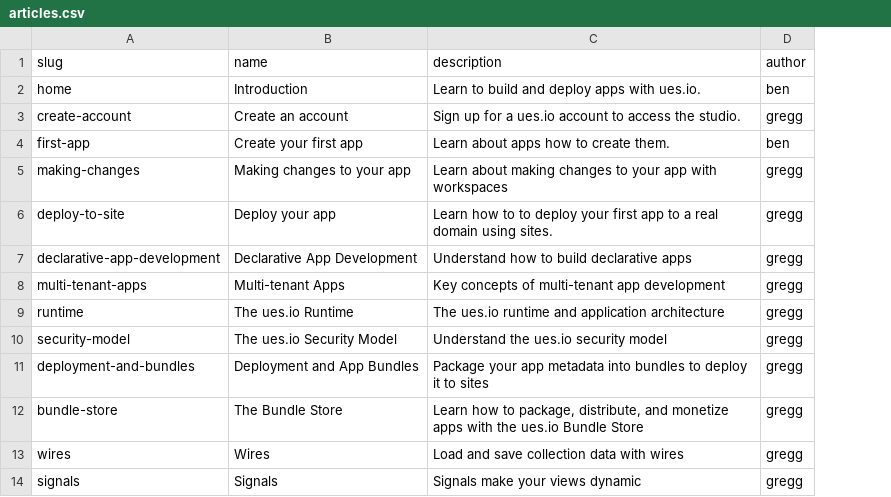
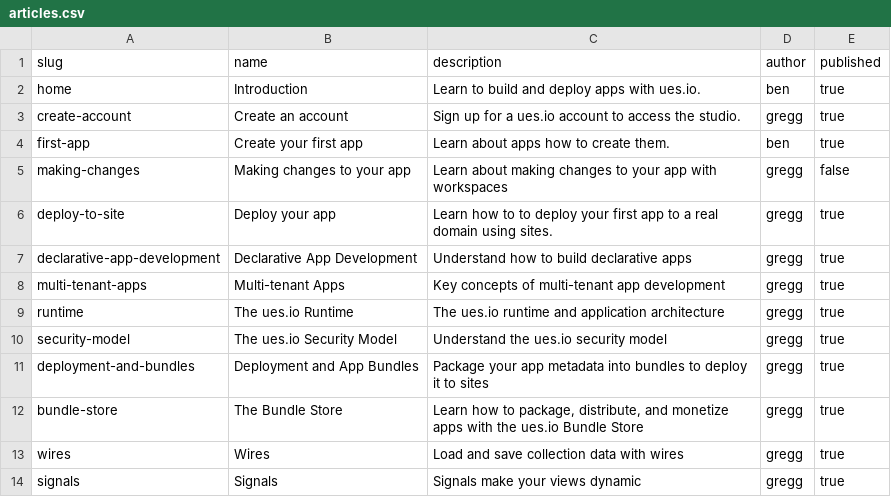
Before and after one commit to ues-io/docs, a CSV file: data/articles/articles.csv, drawn as a sheet; only a part is shown; the diff names each change by its address in the sheet, - before the commit and + after, or states it on an @@ line.

Commit message:
add published col (#60)

```diff
--- a/data/articles/articles.csv
+++ b/data/articles/articles.csv
+column E (published), rows 2-14: true | true | true | false | true | true | true | true | true | true | true | true | true
```
Also changed, not shown: data/tracks/tracks.csv, 6 other files.
